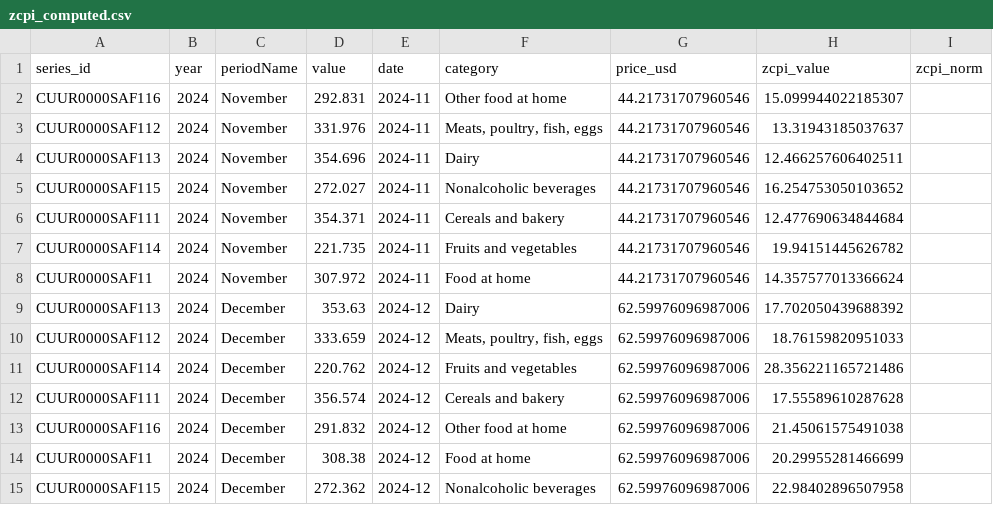
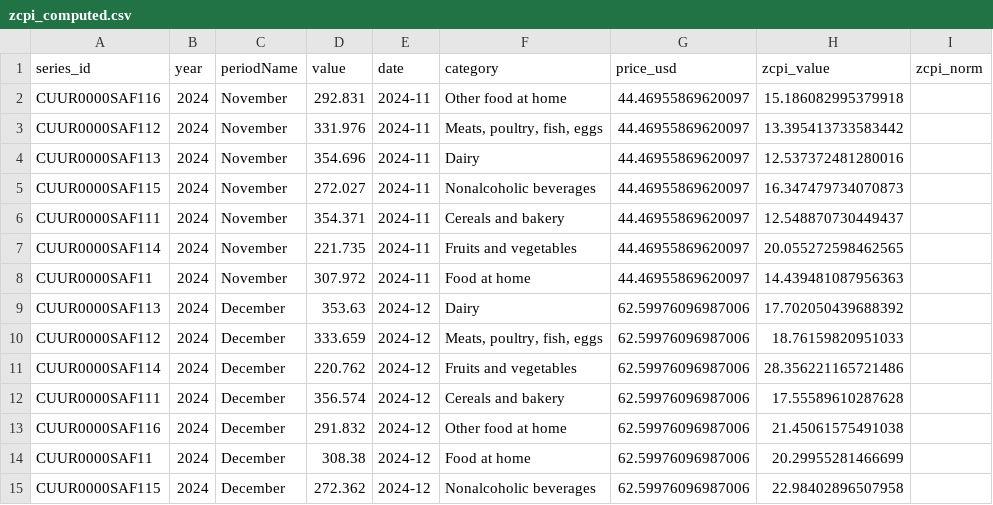
Before and after one commit to zcashme/zcash-market-stats, a CSV file: data/processed/zcpi_computed.csv, drawn as a sheet; only a part is shown.

```diff
--- a/data/processed/zcpi_computed.csv
+++ b/data/processed/zcpi_computed.csv
@@ -1,9 +1,9 @@
 series_id,year,periodName,value,date,category,price_usd,zcpi_value,zcpi_norm
-CUUR0000SAF116,2024,November,292.831,2024-11,Other food at home,44.21731707960546,15.099944022185307,
-CUUR0000SAF112,2024,November,331.976,2024-11,"Meats, poultry, fish, eggs",44.21731707960546,13.31943185037637,
-CUUR0000SAF113,2024,November,354.696,2024-11,Dairy,44.21731707960546,12.466257606402511,
-CUUR0000SAF115,2024,November,272.027,2024-11,Nonalcoholic beverages,44.21731707960546,16.254753050103652,
-CUUR0000SAF111,2024,November,354.371,2024-11,Cereals and bakery,44.21731707960546,12.477690634844684,
-CUUR0000SAF114,2024,November,221.735,2024-11,Fruits and vegetables,44.21731707960546,19.94151445626782,
-CUUR0000SAF11,2024,November,307.972,2024-11,Food at home,44.21731707960546,14.357577013366624,
+CUUR0000SAF116,2024,November,292.831,2024-11,Other food at home,44.46955869620097,15.186082995379918,
+CUUR0000SAF112,2024,November,331.976,2024-11,"Meats, poultry, fish, eggs",44.46955869620097,13.395413733583442,
+CUUR0000SAF113,2024,November,354.696,2024-11,Dairy,44.46955869620097,12.537372481280016,
+CUUR0000SAF115,2024,November,272.027,2024-11,Nonalcoholic beverages,44.46955869620097,16.347479734070873,
+CUUR0000SAF111,2024,November,354.371,2024-11,Cereals and bakery,44.46955869620097,12.548870730449437,
+CUUR0000SAF114,2024,November,221.735,2024-11,Fruits and vegetables,44.46955869620097,20.055272598462565,
+CUUR0000SAF11,2024,November,307.972,2024-11,Food at home,44.46955869620097,14.439481087956363,
 CUUR0000SAF113,2024,December,353.63,2024-12,Dairy,62.59976096987006,17.702050439688392,
```
